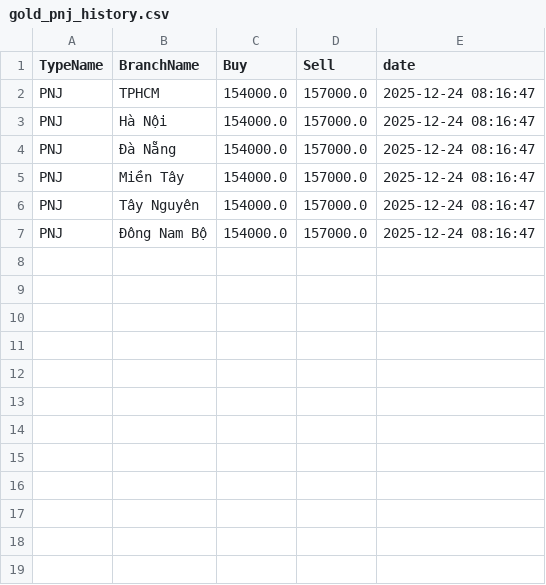
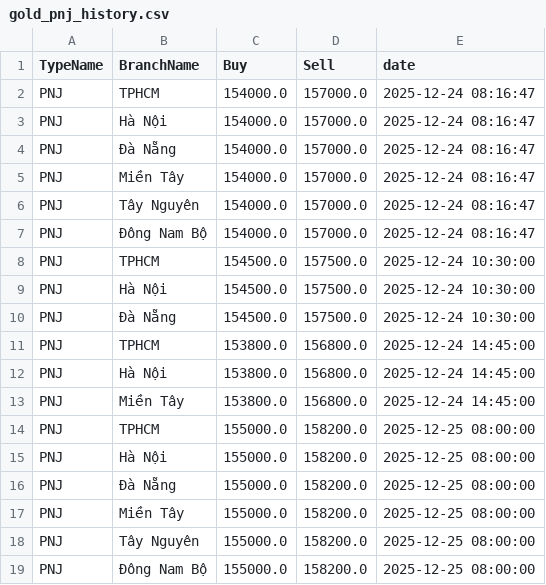
Before and after one commit to ductuongne/PhanTichGiaVang, a CSV file: data/pnj/gold_pnj_history.csv, drawn as a sheet; the diff names each change by its address in the sheet, - before the commit and + after, or states it on an @@ line.

```diff
--- a/data/pnj/gold_pnj_history.csv
+++ b/data/pnj/gold_pnj_history.csv
+row 8: PNJ | TPHCM | 154500.0 | 157500.0 | 2025-12-24 10:30:00
+row 9: PNJ | Hà Nội | 154500.0 | 157500.0 | 2025-12-24 10:30:00
+row 10: PNJ | Đà Nẵng | 154500.0 | 157500.0 | 2025-12-24 10:30:00
+row 11: PNJ | TPHCM | 153800.0 | 156800.0 | 2025-12-24 14:45:00
+row 12: PNJ | Hà Nội | 153800.0 | 156800.0 | 2025-12-24 14:45:00
+row 13: PNJ | Miền Tây | 153800.0 | 156800.0 | 2025-12-24 14:45:00
+row 14: PNJ | TPHCM | 155000.0 | 158200.0 | 2025-12-25 08:00:00
+row 15: PNJ | Hà Nội | 155000.0 | 158200.0 | 2025-12-25 08:00:00
+row 16: PNJ | Đà Nẵng | 155000.0 | 158200.0 | 2025-12-25 08:00:00
+row 17: PNJ | Miền Tây | 155000.0 | 158200.0 | 2025-12-25 08:00:00
+row 18: PNJ | Tây Nguyên | 155000.0 | 158200.0 | 2025-12-25 08:00:00
+row 19: PNJ | Đông Nam Bộ | 155000.0 | 158200.0 | 2025-12-25 08:00:00
```
Also changed, not shown: 5 other files.
